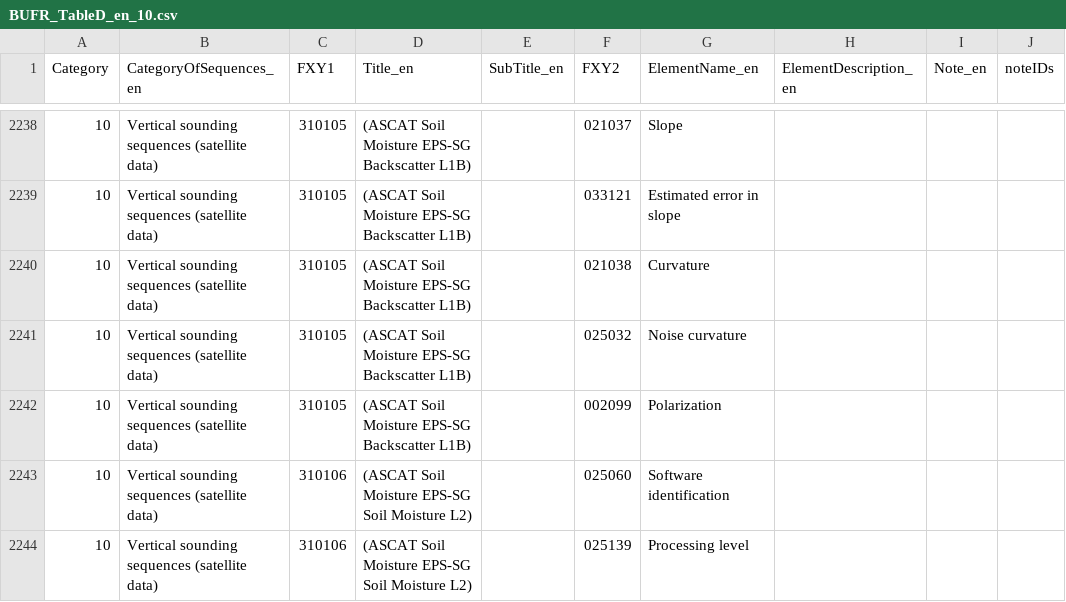
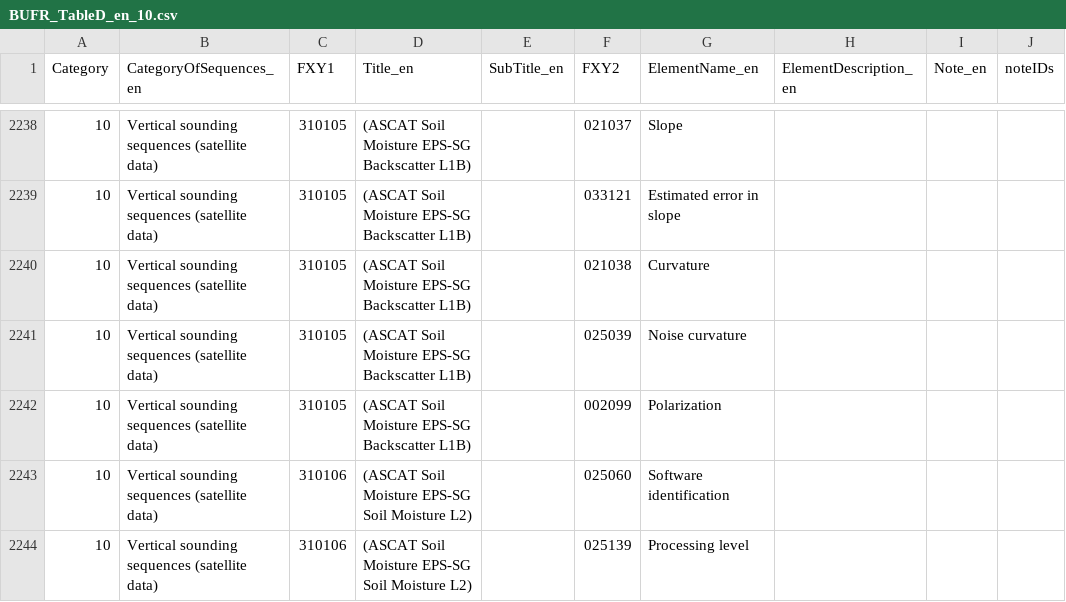
Before and after one commit to wmo-im/BUFR4, a CSV file: BUFR_TableD_en_10.csv, drawn as a sheet; only a part is shown, gaps mark what is left out; the diff names each change by its address in the sheet, - before the commit and + after, or states it on an @@ line.

Commit message:
Update BUFR_TableD_en_10.csv
following
https://github.com/wmo-im/BUFR4/issues/273#issuecomment-3883886573

```diff
--- a/BUFR_TableD_en_10.csv
+++ b/BUFR_TableD_en_10.csv
-F2241 (FXY2): 025032
+F2241 (FXY2): 025039
```
